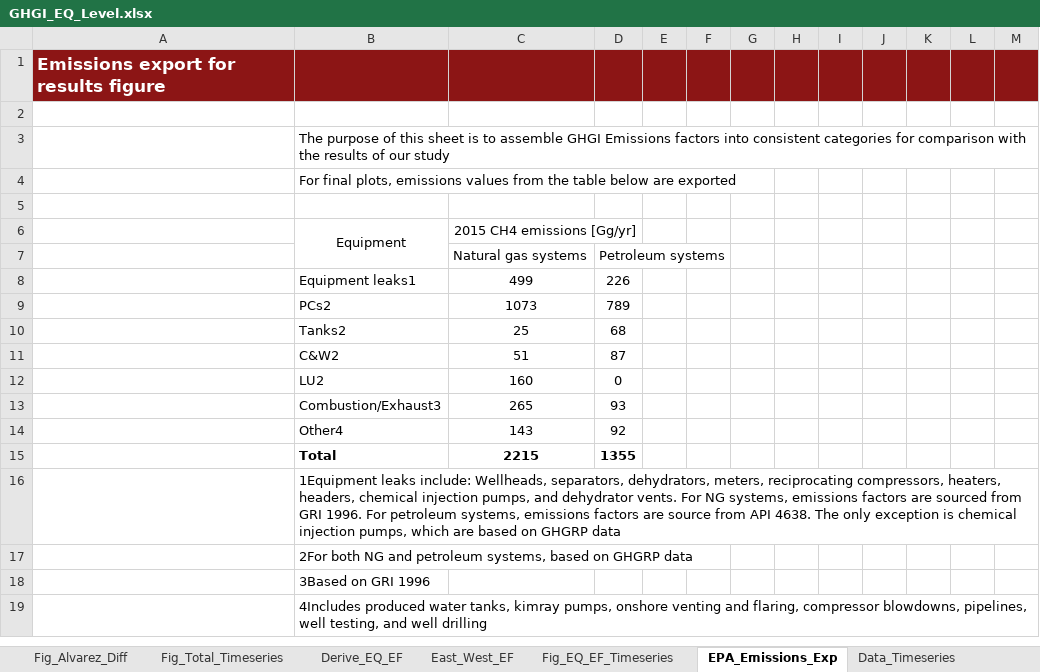
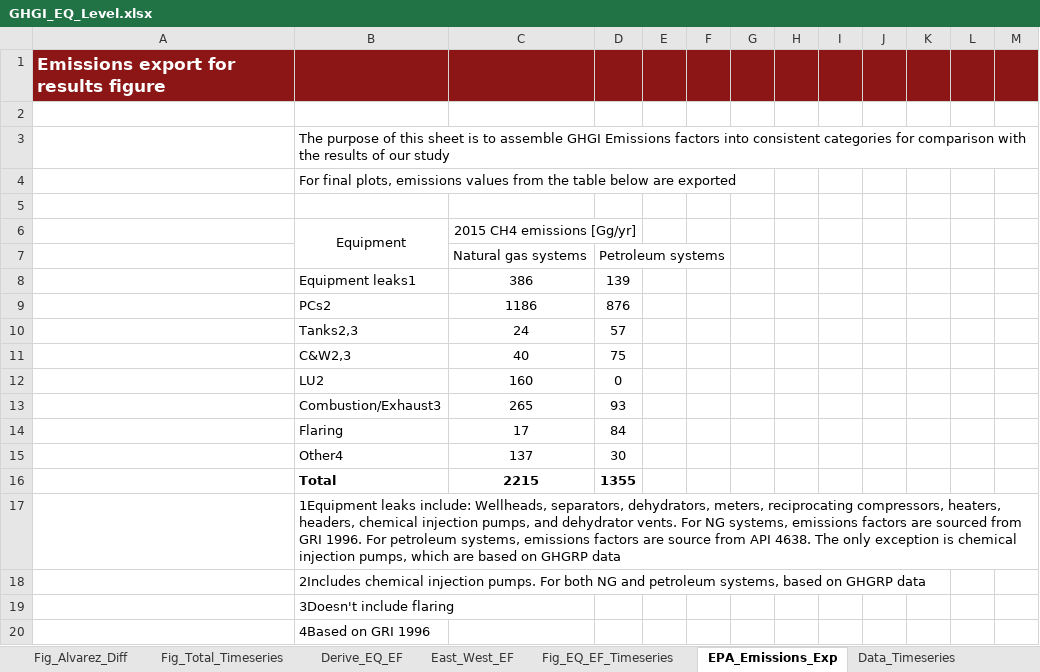
Before and after one commit to JSRuthe/O-G_Methane_Supporting_Code, an Excel workbook: 1_GHGI_Analysis/GHGI_EQ_Level.xlsx, sheet EPA_Emissions_Exp, drawn as a sheet; only a part is shown; values as stored, in another font and other column widths than the file's, no borders; removed rows and columns are numbered as before the commit, all else as after; the diff covers the shown part only; the diff names each change by its address in the sheet, - before the commit and + after, or states it on an @@ line.

```diff
--- a/1_GHGI_Analysis/GHGI_EQ_Level.xlsx (sheet EPA_Emissions_Exp)
+++ b/1_GHGI_Analysis/GHGI_EQ_Level.xlsx (sheet EPA_Emissions_Exp)
-C8: 499
+C8: 386
-D8: 226
+D8: 139
-C9: 1073
+C9: 1186
-D9: 789
+D9: 876
-row 10:  | Tanks2 | 25 | 68
-row 11:  | C&W2 | 51 | 87
+row 10:  | Tanks2,3 | 24 | 57
+row 11:  | C&W2,3 | 40 | 75
+row 14:  | Flaring | 17 | 84
-C15: 143
+C15: 137
-D15: 92
+D15: 30
-B18: 2For both NG…
+B18: 2Includes chemical injection pumps. For both NG…
-B19: 3Based on GRI 1996
+B19: 3Doesn't include flaring
-B20: 4Includes produced water tanks, kimray pumps, onshore venting and flaring, compressor blowdowns, pipelines, well testing, and well drilling
+B20: 4Based on GRI 1996
```
Also changed, not shown: 1 added row, 2 removed rows, 41 edited cells and cell formats elsewhere in this sheet, sheet Natural Gas, sheet Petroleum, formulas that keep their value, charts or pictures, 9 other files.
